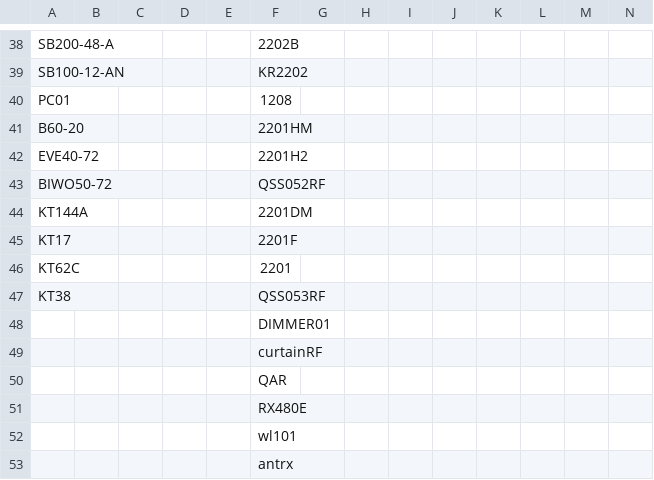
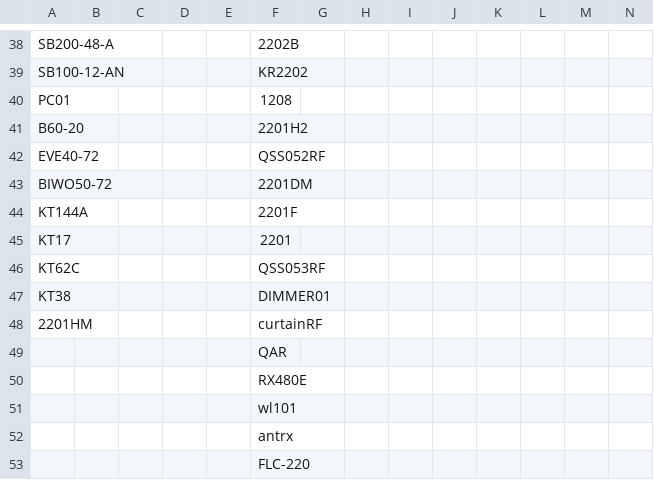
Before and after one commit to website888sy/HJY, a CSV file: data/categories.csv, drawn as a sheet; only a part is shown, gaps mark what is left out; the shorter side is filled out with more unchanged rows; the diff covers the shown part only.

```diff
--- a/data/categories.csv
+++ b/data/categories.csv
@@ -40,11 +40,10 @@ SB100-12-AN,,,,,KR2202,,,,,,,,
 PC01,,,,,1208,,,,,,,,
-B60-20,,,,,2201HM,,,,,,,,
-EVE40-72,,,,,2201H2,,,,,,,,
-BIWO50-72,,,,,QSS052RF,,,,,,,,
-KT144A,,,,,2201DM,,,,,,,,
-KT17,,,,,2201F,,,,,,,,
-KT62C,,,,,2201,,,,,,,,
-KT38,,,,,QSS053RF,,,,,,,,
-,,,,,DIMMER01,,,,,,,,
-,,,,,curtainRF,,,,,,,,
+B60-20,,,,,2201H2,,,,,,,,
+EVE40-72,,,,,QSS052RF,,,,,,,,
+BIWO50-72,,,,,2201DM,,,,,,,,
+KT144A,,,,,2201F,,,,,,,,
+KT17,,,,,2201,,,,,,,,
+KT62C,,,,,QSS053RF,,,,,,,,
+KT38,,,,,DIMMER01,,,,,,,,
+2201HM,,,,,curtainRF,,,,,,,,
 ,,,,,QAR,,,,,,,,
```
Also changed, not shown: 1 added row and 22 edited cells elsewhere in this file.
